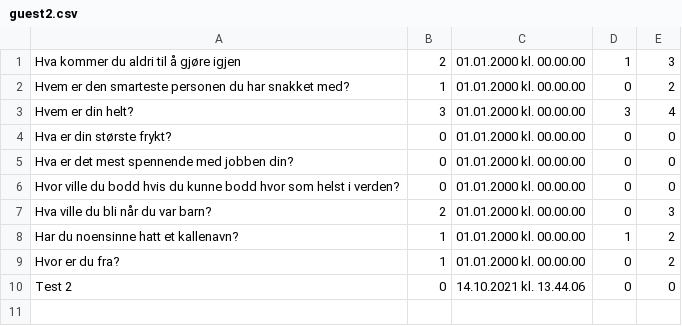
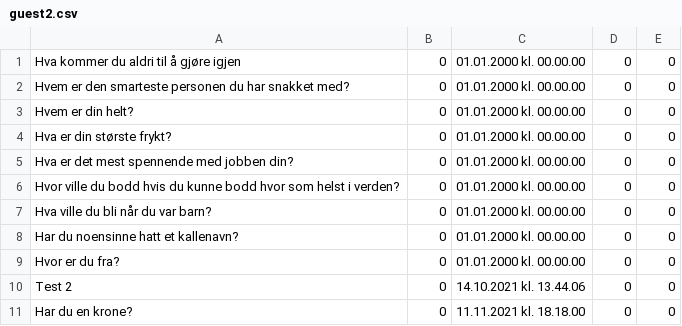
Before and after one commit to Benjamin-A/InnoPro, a CSV file: webkurs/elsysapp/static/guest2.csv, drawn as a sheet.

Commit message:
renamed svar.py to questions.py, put data to see_results page in dictionary and added sorting, added reset function of scores, renamed the raw google data csv to describe it better

```diff
--- a/webkurs/elsysapp/static/guest2.csv
+++ b/webkurs/elsysapp/static/guest2.csv
@@ -1,4 +1,4 @@
-Hva kommer du aldri til å gjøre igjen,2,01.01.2000 kl. 00.00.00,1,3
-Hvem er den smarteste personen du har snakket med?,1,01.01.2000 kl. 00.00.00,0,2
-Hvem er din helt?,3,01.01.2000 kl. 00.00.00,3,4
+Hva kommer du aldri til å gjøre igjen,0,01.01.2000 kl. 00.00.00,0,0
+Hvem er den smarteste personen du har snakket med?,0,01.01.2000 kl. 00.00.00,0,0
+Hvem er din helt?,0,01.01.2000 kl. 00.00.00,0,0
 Hva er din største frykt?,0,01.01.2000 kl. 00.00.00,0,0
@@ -6,5 +6,6 @@ Hva er det mest spennende med jobben din?,0,01.01.2000 kl. 00.00.00,0,0
 Hvor ville du bodd hvis du kunne bodd hvor som helst i verden?,0,01.01.2000 kl. 00.00.00,0,0
-Hva ville du bli når du var barn?,2,01.01.2000 kl. 00.00.00,0,3
-Har du noensinne hatt et kallenavn?,1,01.01.2000 kl. 00.00.00,1,2
-Hvor er du fra?,1,01.01.2000 kl. 00.00.00,0,2
+Hva ville du bli når du var barn?,0,01.01.2000 kl. 00.00.00,0,0
+Har du noensinne hatt et kallenavn?,0,01.01.2000 kl. 00.00.00,0,0
+Hvor er du fra?,0,01.01.2000 kl. 00.00.00,0,0
 Test 2,0,14.10.2021 kl. 13.44.06,0,0
+Har du en krone?,0,11.11.2021 kl. 18.18.00,0,0
```
Also changed, not shown: webkurs/elsysapp/static/guest1.csv, 8 other files.
